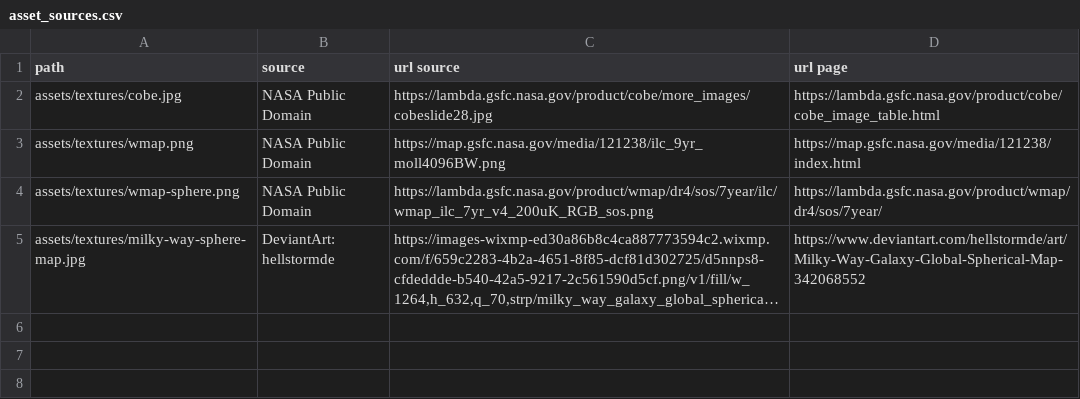
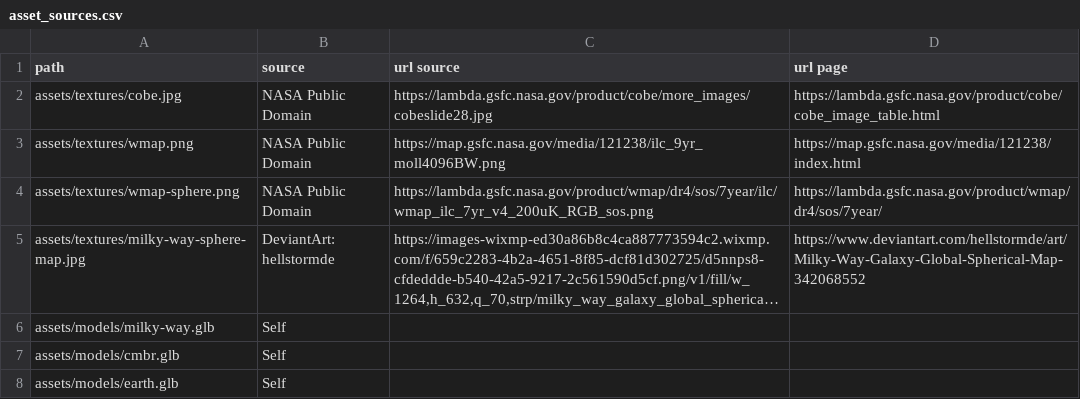
Before and after one commit to jwd83/pyjamatime64, a CSV file: asset_sources.csv, drawn as a sheet; long unchanged cells end in …; the diff names each change by its address in the sheet, - before the commit and + after, or states it on an @@ line.

Commit message:
more asset data

```diff
--- a/asset_sources.csv
+++ b/asset_sources.csv
+row 6: assets/models/milky-way.glb | Self
+row 7: assets/models/cmbr.glb | Self
+row 8: assets/models/earth.glb | Self
```
